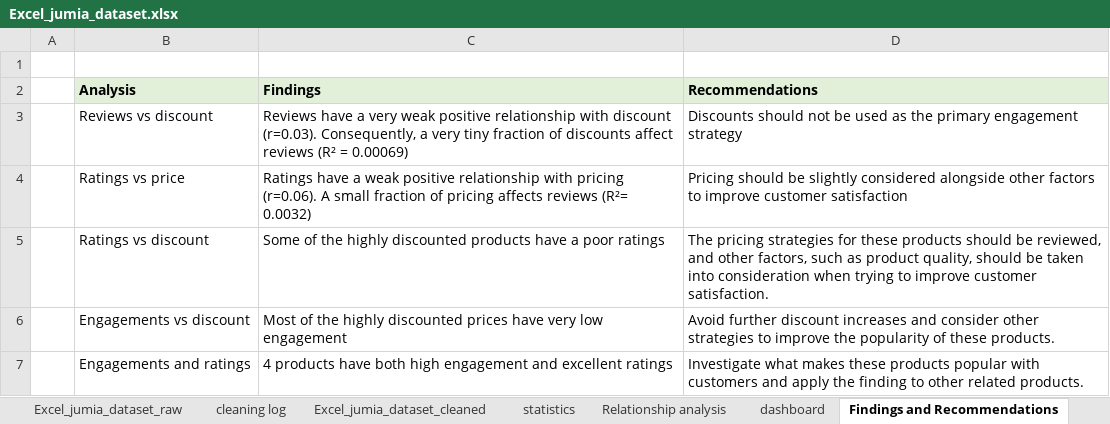
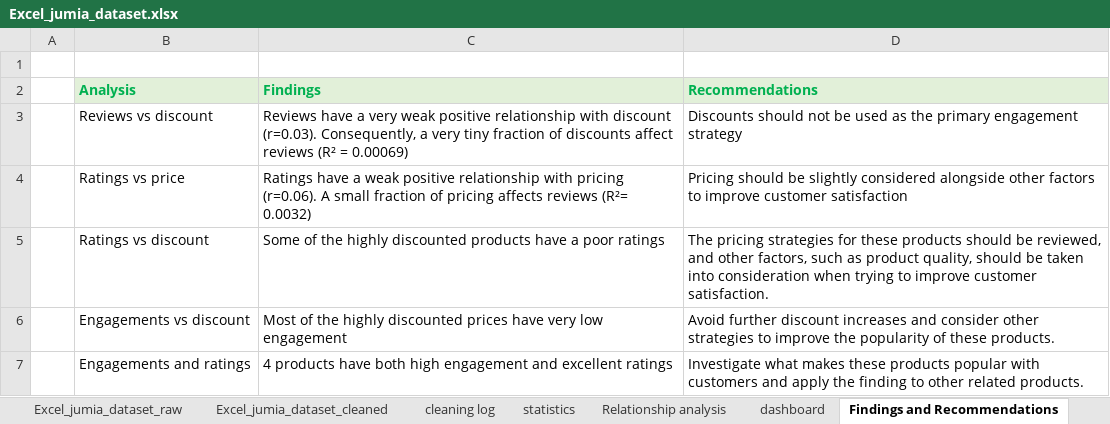
Before and after one commit to stephen-githinji/Jumia_Products_Performance_Dashboard, an Excel workbook: Excel_jumia_dataset.xlsx, sheet Findings and Recommendations, drawn as a sheet; values as stored, in another font and other column widths than the file's, no borders; table styles not drawn; the diff names each change by its address in the sheet, - before the commit and + after, or states it on an @@ line.

```diff
--- a/Excel_jumia_dataset.xlsx (sheet Findings and Recommendations)
+++ b/Excel_jumia_dataset.xlsx (sheet Findings and Recommendations)
@@ sheet tab order changed: Excel_jumia_dataset_raw | Excel_jumia_dataset_cleaned | cleaning log | statistics | Relationship analysis | dashboard | Findings and Recommendations @@
-B2:D2 text colour: black
+B2:D2 text colour: #00B050
```
Also changed, not shown: sheet cleaning log, sheet statistics.
